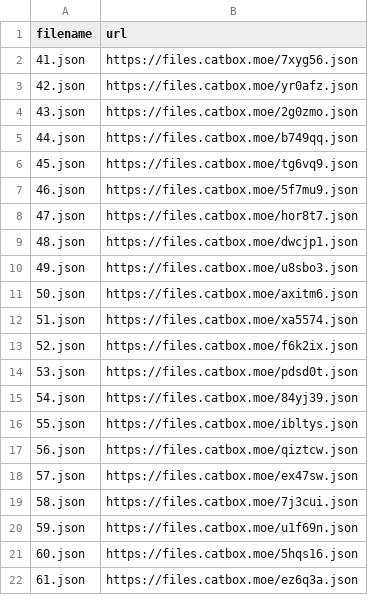
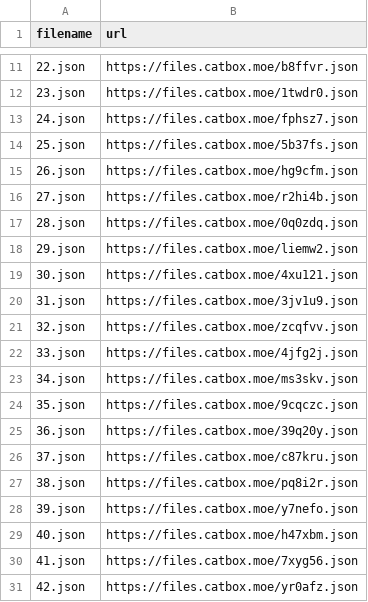
Before and after one commit to ball-crusher/Website, a CSV file: data/json_links.csv, drawn as a sheet; only a part is shown, gaps mark what is left out; the shorter side is filled out with more unchanged rows; the diff covers the shown part only; the diff names each change by its address in the sheet, - before the commit and + after, or states it on an @@ line.

Commit message:
Update json_links.csv

```diff
--- a/data/json_links.csv
+++ b/data/json_links.csv
+row 11: 22.json | https://files.catbox.moe/b8ffvr.json
+row 12: 23.json | https://files.catbox.moe/1twdr0.json
+row 13: 24.json | https://files.catbox.moe/fphsz7.json
+row 14: 25.json | https://files.catbox.moe/5b37fs.json
+row 15: 26.json | https://files.catbox.moe/hg9cfm.json
+row 16: 27.json | https://files.catbox.moe/r2hi4b.json
+row 17: 28.json | https://files.catbox.moe/0q0zdq.json
+row 18: 29.json | https://files.catbox.moe/liemw2.json
+row 19: 30.json | https://files.catbox.moe/4xu121.json
+row 20: 31.json | https://files.catbox.moe/3jv1u9.json
+row 21: 32.json | https://files.catbox.moe/zcqfvv.json
+row 22: 33.json | https://files.catbox.moe/4jfg2j.json
+row 23: 34.json | https://files.catbox.moe/ms3skv.json
+row 24: 35.json | https://files.catbox.moe/9cqczc.json
+row 25: 36.json | https://files.catbox.moe/39q20y.json
+row 26: 37.json | https://files.catbox.moe/c87kru.json
+row 27: 38.json | https://files.catbox.moe/pq8i2r.json
+row 28: 39.json | https://files.catbox.moe/y7nefo.json
+row 29: 40.json | https://files.catbox.moe/h47xbm.json
```
Also changed, not shown: 21 added rows elsewhere in this file.
